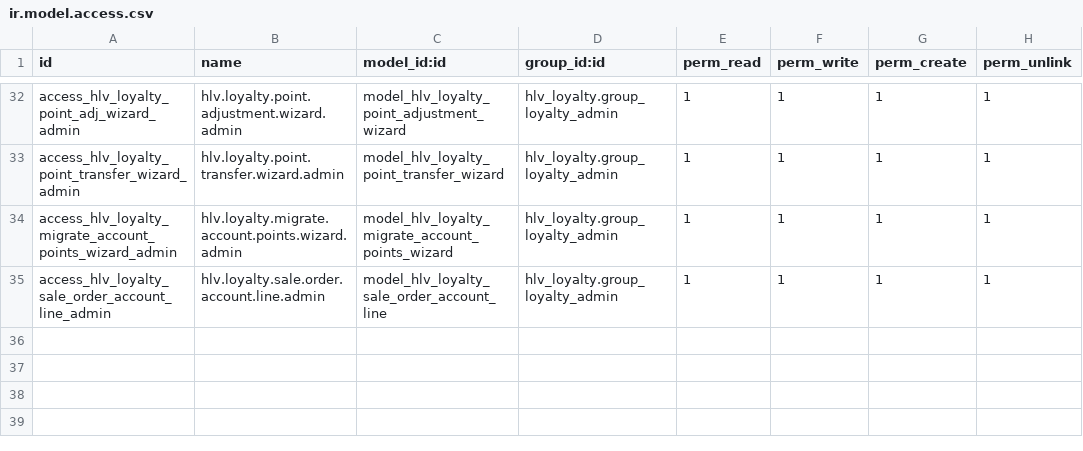
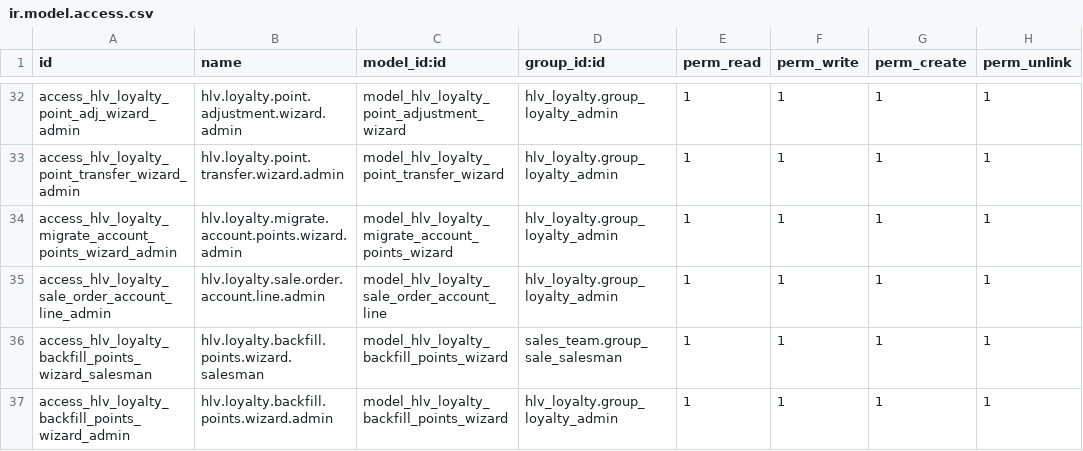
Before and after one commit to hivongseth2/HLV-odoo-crm, a CSV file: custom_addons/hlv_loyalty/security/ir.model.access.csv, drawn as a sheet; only a part is shown, gaps mark what is left out.

```diff
--- a/custom_addons/hlv_loyalty/security/ir.model.access.csv
+++ b/custom_addons/hlv_loyalty/security/ir.model.access.csv
@@ -35 +35,3 @@ access_hlv_loyalty_migrate_account_points_wizard_admin,hlv.loyalty.migrate.accou
 access_hlv_loyalty_sale_order_account_line_admin,hlv.loyalty.sale.order.account.line.admin,model_hlv_loyalty_sale_order_account_line,hlv_loyalty.group_loyalty_admin,1,1,1,1
+access_hlv_loyalty_backfill_points_wizard_salesman,hlv.loyalty.backfill.points.wizard.salesman,model_hlv_loyalty_backfill_points_wizard,sales_team.group_sale_salesman,1,1,1,1
+access_hlv_loyalty_backfill_points_wizard_admin,hlv.loyalty.backfill.points.wizard.admin,model_hlv_loyalty_backfill_points_wizard,hlv_loyalty.group_loyalty_admin,1,1,1,1
```
Also changed, not shown: 7 other files.
